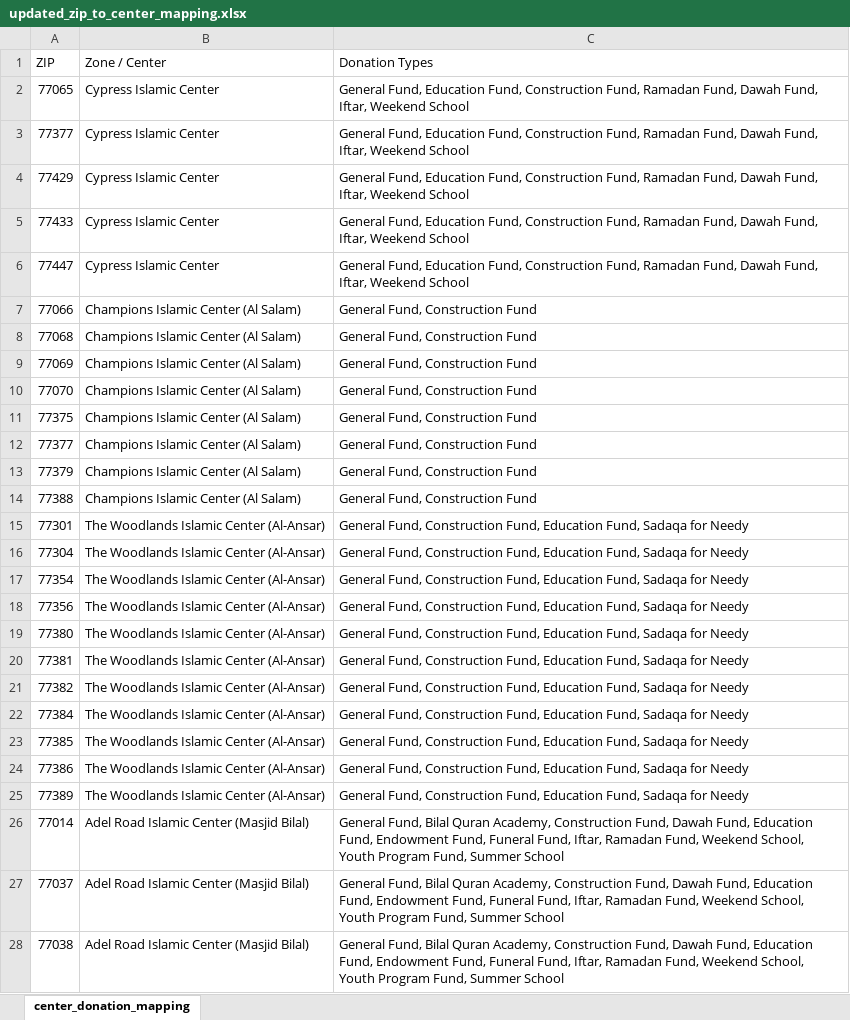
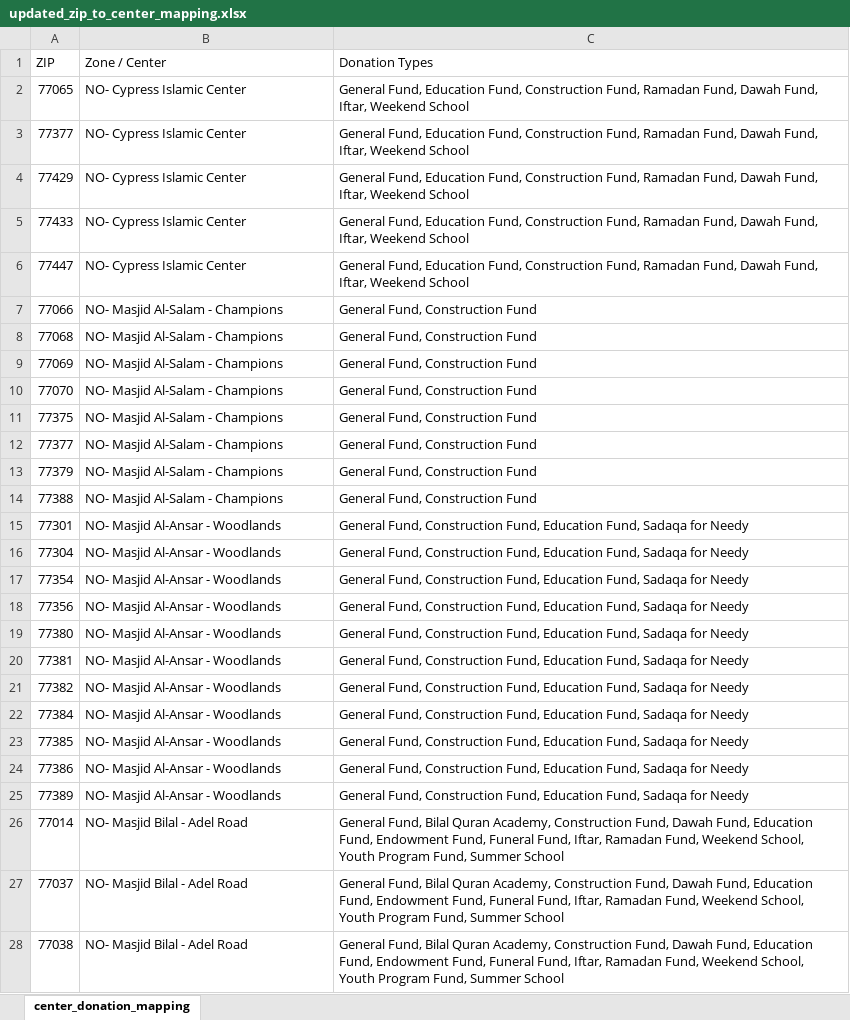
Before and after one commit to Markition-Private-Limited/ISGH, an Excel workbook: public/updated_zip_to_center_mapping.xlsx, sheet center_donation_mapping, drawn as a sheet; only a part is shown; values as stored, in another font and other column widths than the file's, no borders; the diff covers the shown part only; the diff names each change by its address in the sheet, - before the commit and + after, or states it on an @@ line.

Commit message:
changed zone sheets

```diff
--- a/public/updated_zip_to_center_mapping.xlsx (sheet center_donation_mapping)
+++ b/public/updated_zip_to_center_mapping.xlsx (sheet center_donation_mapping)
-B2:B6 (Zone / Center): Cypress Islamic Center
+B2:B6 (Zone / Center): NO- Cypress Islamic Center
-B7:B14 (Zone / Center): Champions Islamic Center (Al Salam)
+B7:B14 (Zone / Center): NO- Masjid Al-Salam - Champions
-B15:B25 (Zone / Center): The Woodlands Islamic Center (Al-Ansar)
+B15:B25 (Zone / Center): NO- Masjid Al-Ansar - Woodlands
-B26:B28 (Zone / Center): Adel Road Islamic Center (Masjid Bilal)
+B26:B28 (Zone / Center): NO- Masjid Bilal - Adel Road
```
Also changed, not shown: 108 edited cells elsewhere in this sheet.
